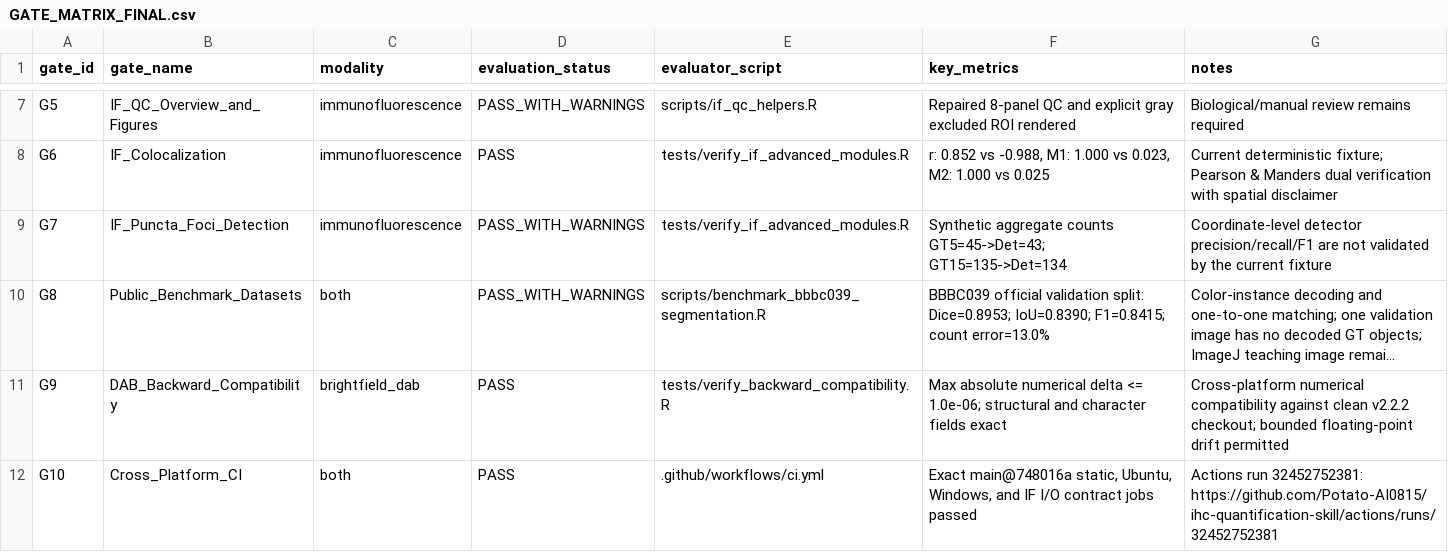
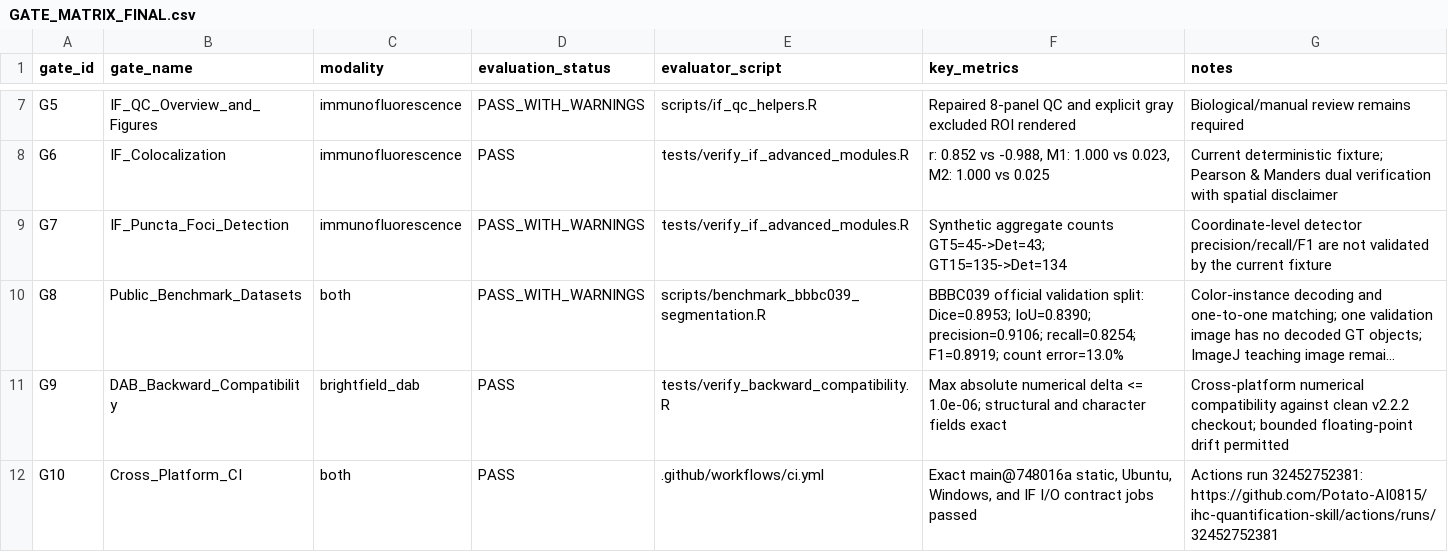
Before and after one commit to Potato-AI0815/ihc-quantification-skill, a CSV file: GATE_MATRIX_FINAL.csv, drawn as a sheet; only a part is shown, gaps mark what is left out; long unchanged cells end in …; the diff names each change by its address in the sheet, - before the commit and + after, or states it on an @@ line.

```diff
--- a/GATE_MATRIX_FINAL.csv
+++ b/GATE_MATRIX_FINAL.csv
-F10 (key_metrics): …Dice=0.8953; IoU=0.8390; F1=0.8415; count error=13.0%
+F10 (key_metrics): …Dice=0.8953; IoU=0.8390; precision=0.9106; recall=0.8254; F1=0.8919; count error=13.0%
```
Also changed, not shown: 13 other files.
